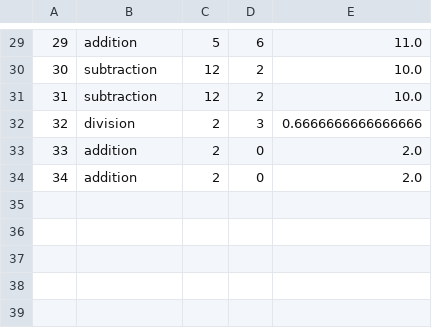
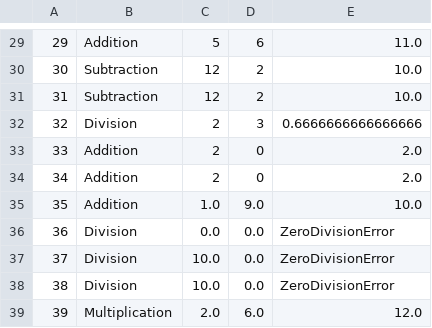
Before and after one commit to tanner666/Basic-Calculator, a CSV file: csv_manager/Results/website_results_log.csv, drawn as a sheet; only a part is shown, gaps mark what is left out; the diff covers the shown part only.

```diff
--- a/csv_manager/Results/website_results_log.csv
+++ b/csv_manager/Results/website_results_log.csv
@@ -29,6 +29,11 @@
-29,addition,5,6,11.0
-30,subtraction,12,2,10.0
-31,subtraction,12,2,10.0
-32,division,2,3,0.6666666666666666
-33,addition,2,0,2.0
-34,addition,2,0,2.0
+29,Addition,5,6,11.0
+30,Subtraction,12,2,10.0
+31,Subtraction,12,2,10.0
+32,Division,2,3,0.6666666666666666
+33,Addition,2,0,2.0
+34,Addition,2,0,2.0
+35,Addition,1.0,9.0,10.0
+36,Division,0.0,0.0,ZeroDivisionError
+37,Division,10.0,0.0,ZeroDivisionError
+38,Division,10.0,0.0,ZeroDivisionError
+39,Multiplication,2.0,6.0,12.0
```
Also changed, not shown: 28 edited cells elsewhere in this file, csv_manager/Results/calculator_log.csv, csv_manager/Results/exceptions_log.csv, 4 other files.
